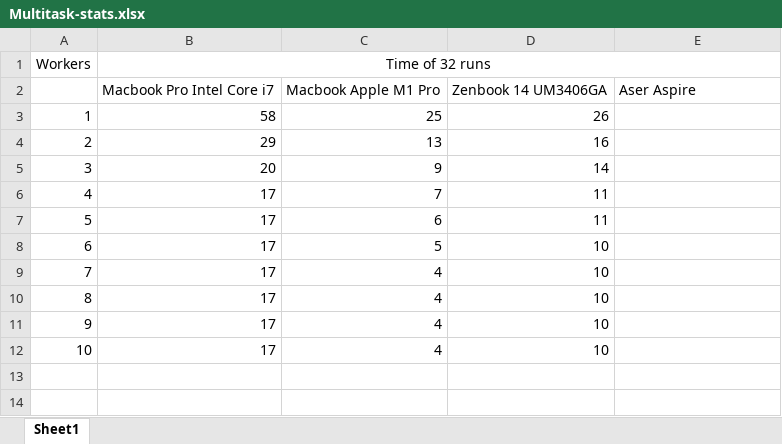
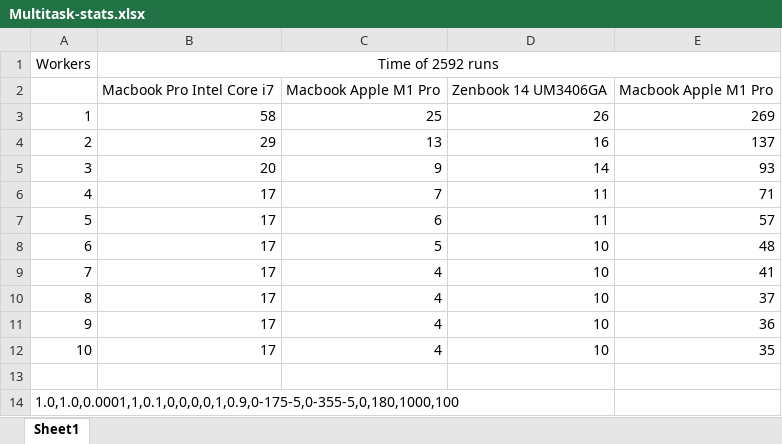
Before and after one commit to apximhd/3body-simulator, an Excel workbook: Multitask-stats.xlsx, sheet Sheet1, drawn as a sheet; values as stored, in another font and other column widths than the file's, no borders; charts and pictures not drawn; the diff names each change by its address in the sheet, - before the commit and + after, or states it on an @@ line.

Commit message:
Multitask-stats.xlsx

```diff
--- a/Multitask-stats.xlsx (sheet Sheet1)
+++ b/Multitask-stats.xlsx (sheet Sheet1)
-B1: Time of 32 runs
+B1: Time of 2592 runs
-E2: Aser Aspire
+E2: Macbook Apple M1 Pro
-E3: (empty)
+E3: 269
-E4: (empty)
+E4: 137
-E5: (empty)
+E5: 93
-E6: (empty)
+E6: 71
-E7: (empty)
+E7: 57
-E8: (empty)
+E8: 48
-E9: (empty)
+E9: 41
-E10: (empty)
+E10: 37
-E11: (empty)
+E11: 36
-E12: (empty)
+E12: 35
+row 13: (empty)
+row 14: 1.0,1.0,0.0001,1,0.1,0,0,0,0,1,0.9,0-175-5,0-355-5,0,180,1000,100
```
Also changed, not shown: charts or pictures.
